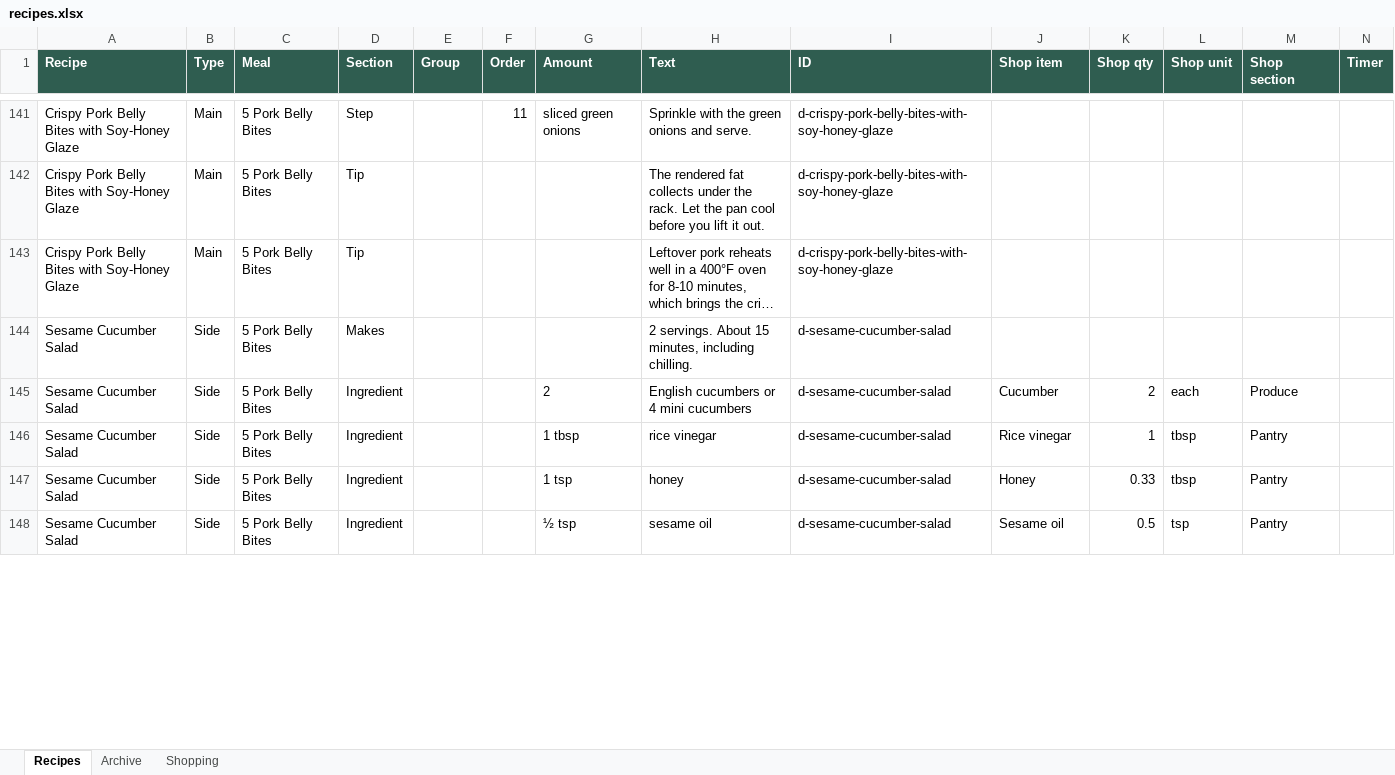
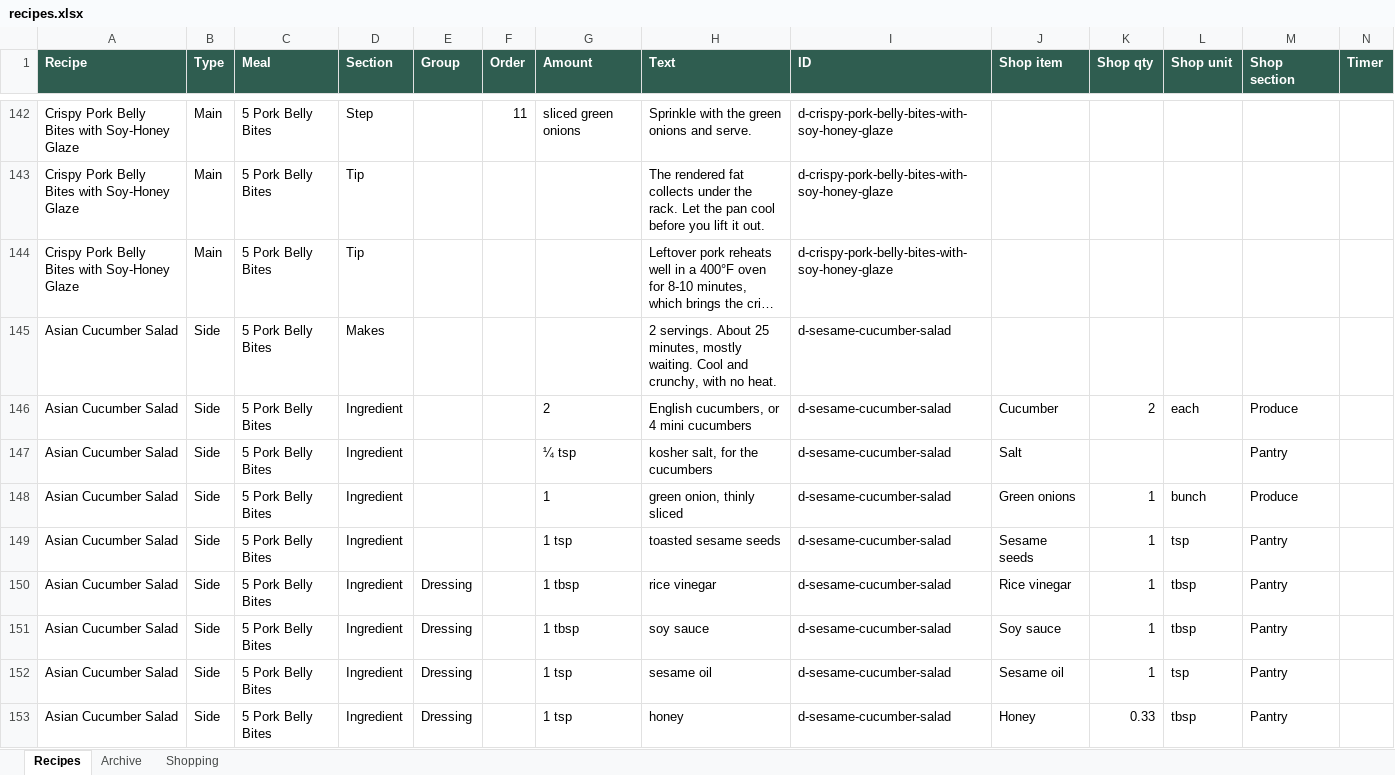
Before and after one commit to entquine/Recipes, an Excel workbook: recipes.xlsx, sheet Recipes, drawn as a sheet; only a part is shown, gaps mark what is left out; long unchanged cells end in …; values as stored, in another font and other column widths than the file's, no borders; removed rows and columns are numbered as before the commit, all else as after; rows hold the shown columns only; the diff covers the shown part only; the diff names each change by its address in the sheet, - before the commit and + after, or states it on an @@ line.

```diff
--- a/recipes.xlsx (sheet Recipes)
+++ b/recipes.xlsx (sheet Recipes)
-A145:A146 (Recipe): Sesame Cucumber Salad
+A145:A146 (Recipe): Asian Cucumber Salad
-H145 (Text): …servings. About 15 minutes, including chilling.
+H145 (Text): …servings. About 25 minutes, mostly waiting. Cool and crunchy, with no heat.
-H146 (Text): English cucumbers or 4 mini cucumbers
+H146 (Text): English cucumbers, or 4 mini cucumbers
+row 147: Asian Cucumber Salad | Side | 5 Pork Belly Bites | Ingredient |  |  | ¼ tsp | kosher salt, for the cucumbers | d-sesame-cucumber-salad | Salt |  |  | Pantry
+row 148: Asian Cucumber Salad | Side | 5 Pork Belly Bites | Ingredient |  |  | 1 | green onion, thinly sliced | d-sesame-cucumber-salad | Green onions | 1 | bunch | Produce
+row 149: Asian Cucumber Salad | Side | 5 Pork Belly Bites | Ingredient |  |  | 1 tsp | toasted sesame seeds | d-sesame-cucumber-salad | Sesame seeds | 1 | tsp | Pantry
-A150 (Recipe): Sesame Cucumber Salad
+A150 (Recipe): Asian Cucumber Salad
-E150 (Group): (empty)
+E150 (Group): Dressing
+row 151: Asian Cucumber Salad | Side | 5 Pork Belly Bites | Ingredient | Dressing |  | 1 tbsp | soy sauce | d-sesame-cucumber-salad | Soy sauce | 1 | tbsp | Pantry
+row 152: Asian Cucumber Salad | Side | 5 Pork Belly Bites | Ingredient | Dressing |  | 1 tsp | sesame oil | d-sesame-cucumber-salad | Sesame oil | 1 | tsp | Pantry
-A153 (Recipe): Sesame Cucumber Salad
+A153 (Recipe): Asian Cucumber Salad
-E153 (Group): (empty)
+E153 (Group): Dressing
-row 148: Sesame Cucumber Salad | Side | 5 Pork Belly Bites | Ingredient |  |  | ½ tsp | sesame oil | d-sesame-cucumber-salad | Sesame oil | 0.5 | tsp | Pantry
```
Also changed, not shown: 82 added rows, 13 removed rows and 115 edited cells elsewhere in this sheet, sheet Archive.
